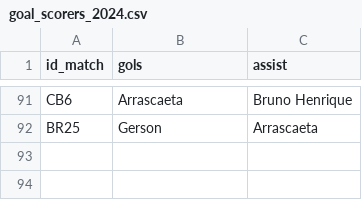
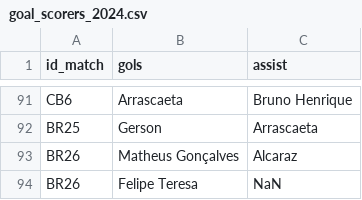
Before and after one commit to williamjouse/jogos-Flamengo-2024, a CSV file: data/raw/goal_scorers_2024.csv, drawn as a sheet; only a part is shown, gaps mark what is left out.

```diff
--- a/data/raw/goal_scorers_2024.csv
+++ b/data/raw/goal_scorers_2024.csv
@@ -92 +92,3 @@ CB6,Arrascaeta,Bruno Henrique
 BR25,Gerson,Arrascaeta
+BR26,Matheus Gonçalves,Alcaraz
+BR26,Felipe Teresa,NaN
```
Also changed, not shown: data/processed/goal_scorers_2024.csv, data/processed/matches_FLA2024.csv, 10 other files.
